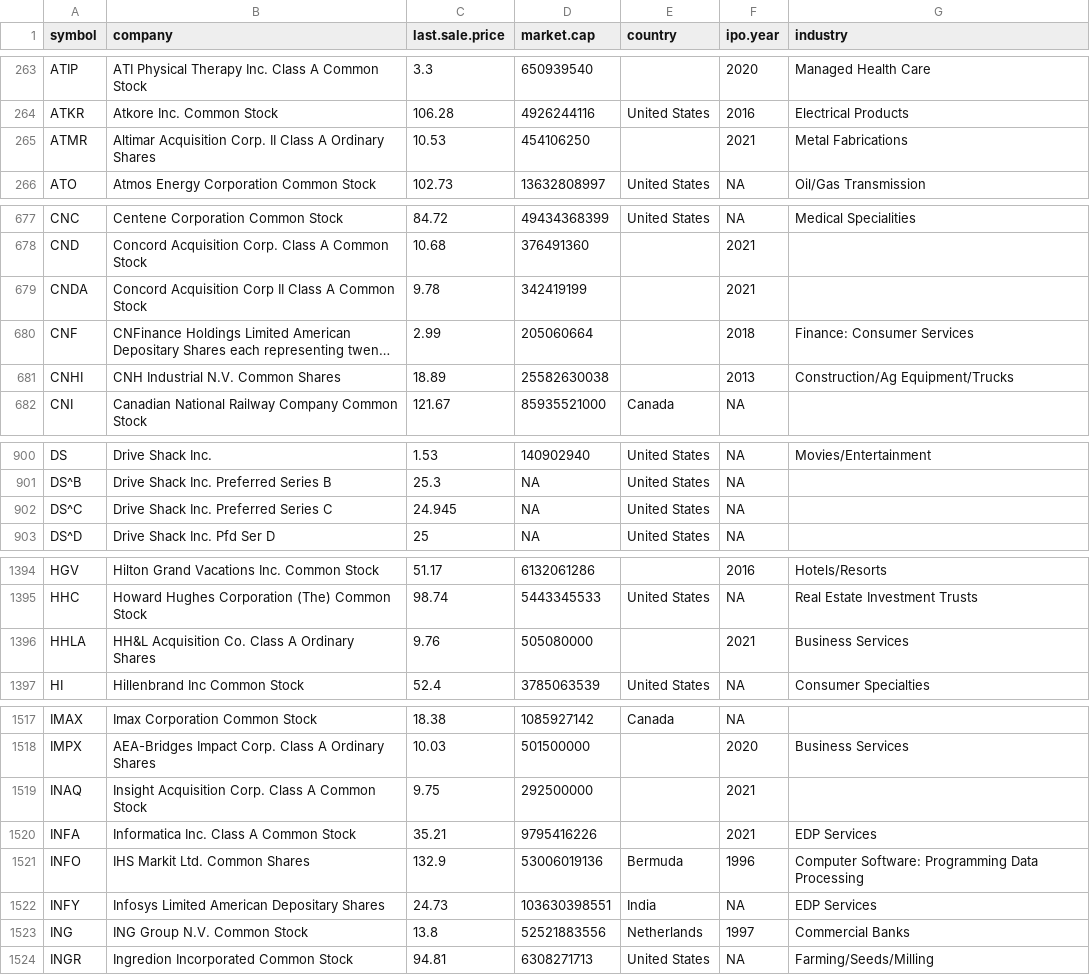
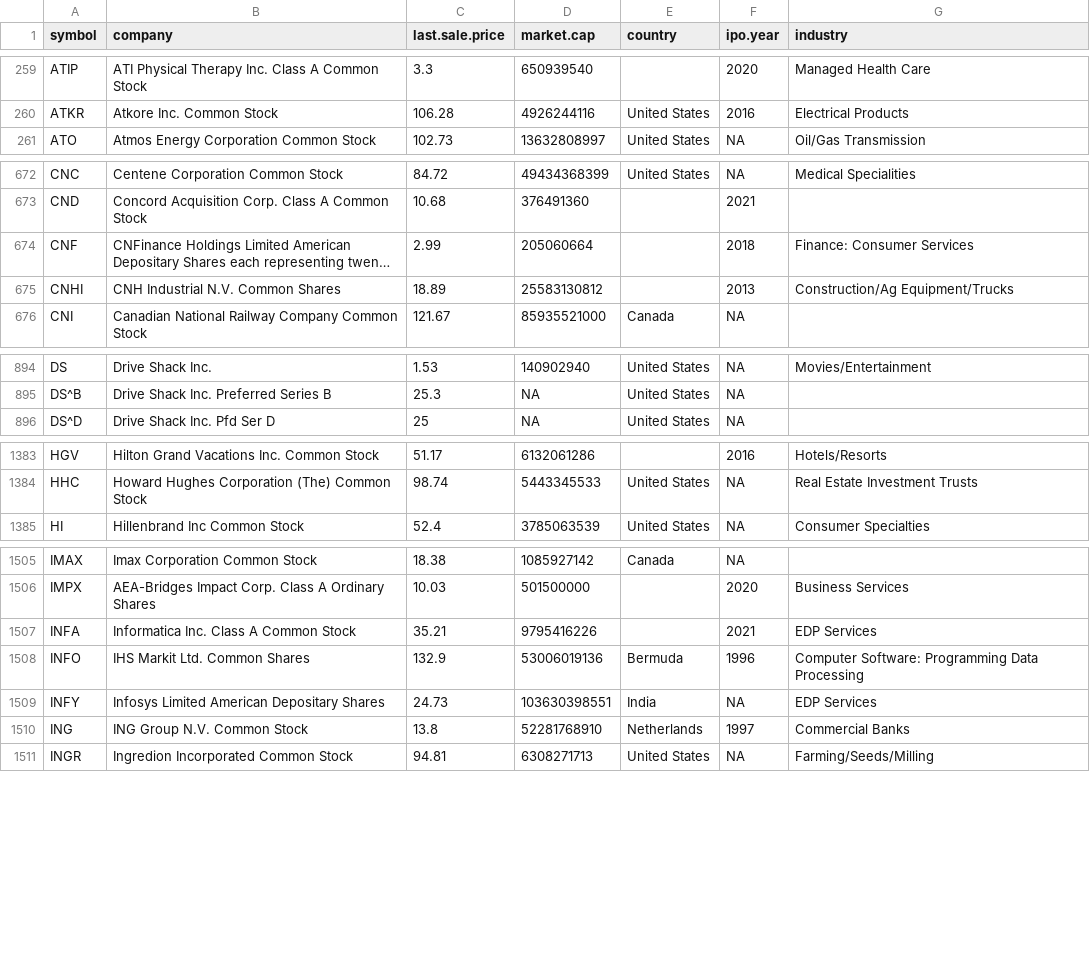
Before and after one commit to riazarbi/datasci-quant, a CSV file: data/tidyquant/nyse.csv, drawn as a sheet; only a part is shown, gaps mark what is left out; long unchanged cells end in …; removed rows and columns are numbered as before the commit, all else as after; the diff covers the shown part only; the diff names each change by its address in the sheet, - before the commit and + after, or states it on an @@ line.

```diff
--- a/data/tidyquant/nyse.csv
+++ b/data/tidyquant/nyse.csv
-row 265: ATMR | Altimar Acquisition Corp. II Class A Ordinary Shares | 10.53 | 454106250 |  | 2021 | Metal Fabrications
-row 679: CNDA | Concord Acquisition Corp II Class A Common Stock | 9.78 | 342419199 |  | 2021
-D675 (market.cap): 25582630038
+D675 (market.cap): 25583130812
-row 902: DS^C | Drive Shack Inc. Preferred Series C | 24.945 | NA | United States | NA
-row 1396: HHLA | HH&L Acquisition Co. Class A Ordinary Shares | 9.76 | 505080000 |  | 2021 | Business Services
-row 1519: INAQ | Insight Acquisition Corp. Class A Common Stock | 9.75 | 292500000 |  | 2021
-D1510 (market.cap): 52521883556
+D1510 (market.cap): 52281768910
```
Also changed, not shown: 12 removed rows and 84 edited cells elsewhere in this file.
